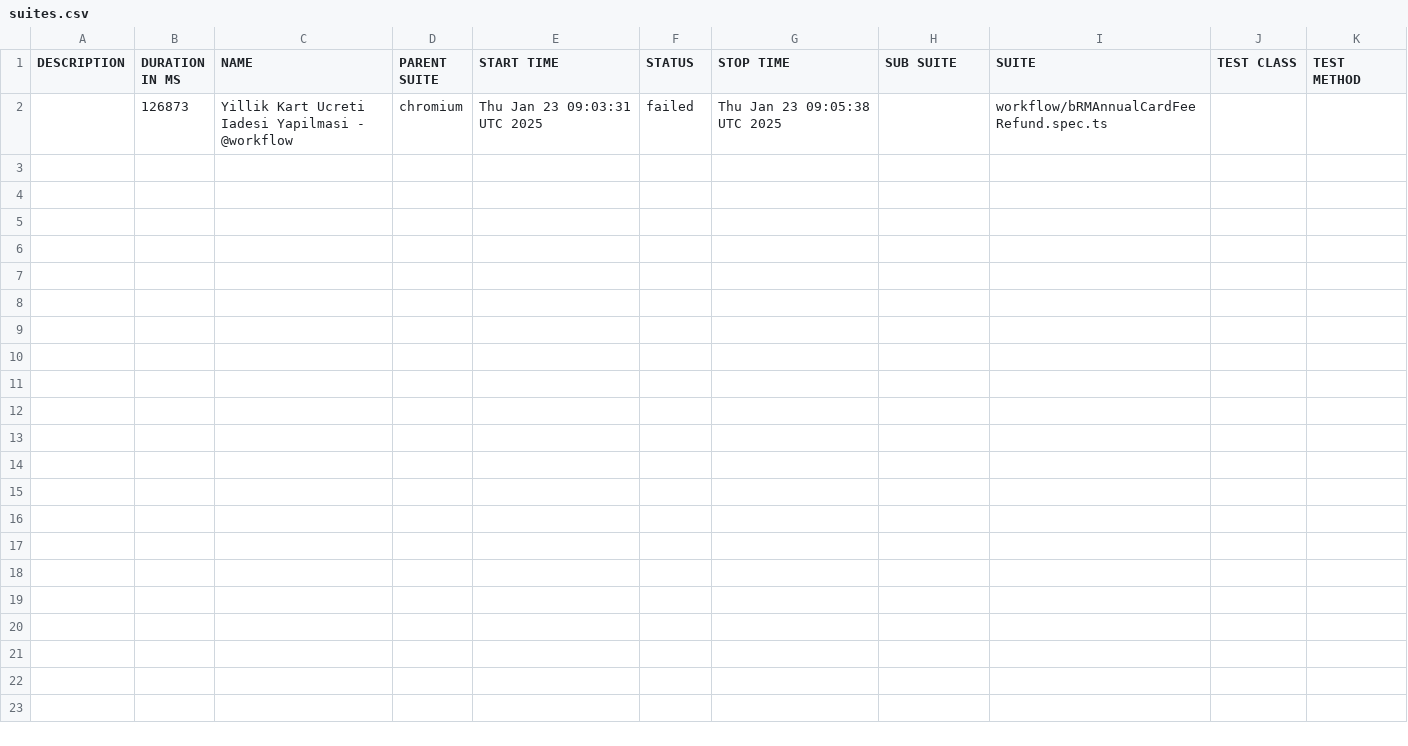
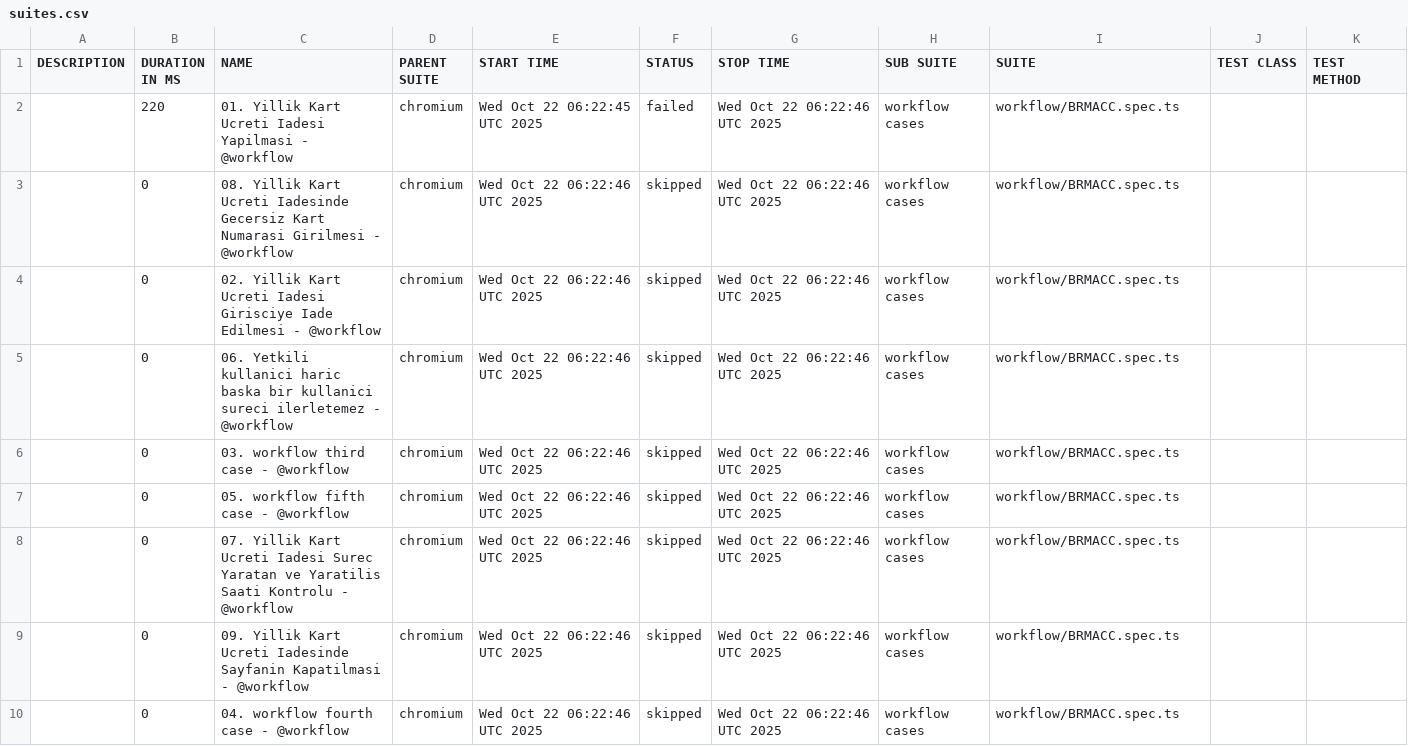
Before and after one commit to STechQ/studio-test-report, a CSV file: data/suites.csv, drawn as a sheet.

```diff
--- a/data/suites.csv
+++ b/data/suites.csv
@@ -1,2 +1,10 @@
 "DESCRIPTION","DURATION IN MS","NAME","PARENT SUITE","START TIME","STATUS","STOP TIME","SUB SUITE","SUITE","TEST CLASS","TEST METHOD"
-"","126873","Yillik Kart Ucreti Iadesi Yapilmasi - @workflow","chromium","Thu Jan 23 09:03:31 UTC 2025","failed","Thu Jan 23 09:05:38 UTC 2025","","workflow/bRMAnnualCardFeeRefund.spec.ts","",""
+"","220","01. Yillik Kart Ucreti Iadesi Yapilmasi - @workflow","chromium","Wed Oct 22 06:22:45 UTC 2025","failed","Wed Oct 22 06:22:46 UTC 2025","workflow cases","workflow/BRMACC.spec.ts","",""
+"","0","08. Yillik Kart Ucreti Iadesinde Gecersiz Kart Numarasi Girilmesi - @workflow","chromium","Wed Oct 22 06:22:46 UTC 2025","skipped","Wed Oct 22 06:22:46 UTC 2025","workflow cases","workflow/BRMACC.spec.ts","",""
+"","0","02. Yillik Kart Ucreti Iadesi Girisciye Iade Edilmesi - @workflow","chromium","Wed Oct 22 06:22:46 UTC 2025","skipped","Wed Oct 22 06:22:46 UTC 2025","workflow cases","workflow/BRMACC.spec.ts","",""
+"","0","06. Yetkili kullanici haric baska bir kullanici sureci ilerletemez - @workflow","chromium","Wed Oct 22 06:22:46 UTC 2025","skipped","Wed Oct 22 06:22:46 UTC 2025","workflow cases","workflow/BRMACC.spec.ts","",""
+"","0","03. workflow third case - @workflow","chromium","Wed Oct 22 06:22:46 UTC 2025","skipped","Wed Oct 22 06:22:46 UTC 2025","workflow cases","workflow/BRMACC.spec.ts","",""
+"","0","05. workflow fifth case - @workflow","chromium","Wed Oct 22 06:22:46 UTC 2025","skipped","Wed Oct 22 06:22:46 UTC 2025","workflow cases","workflow/BRMACC.spec.ts","",""
+"","0","07. Yillik Kart Ucreti Iadesi Surec Yaratan ve Yaratilis Saati Kontrolu - @workflow","chromium","Wed Oct 22 06:22:46 UTC 2025","skipped","Wed Oct 22 06:22:46 UTC 2025","workflow cases","workflow/BRMACC.spec.ts","",""
+"","0","09. Yillik Kart Ucreti Iadesinde Sayfanin Kapatilmasi - @workflow","chromium","Wed Oct 22 06:22:46 UTC 2025","skipped","Wed Oct 22 06:22:46 UTC 2025","workflow cases","workflow/BRMACC.spec.ts","",""
+"","0","04. workflow fourth case - @workflow","chromium","Wed Oct 22 06:22:46 UTC 2025","skipped","Wed Oct 22 06:22:46 UTC 2025","workflow cases","workflow/BRMACC.spec.ts","",""
```
Also changed, not shown: 35 other files.
